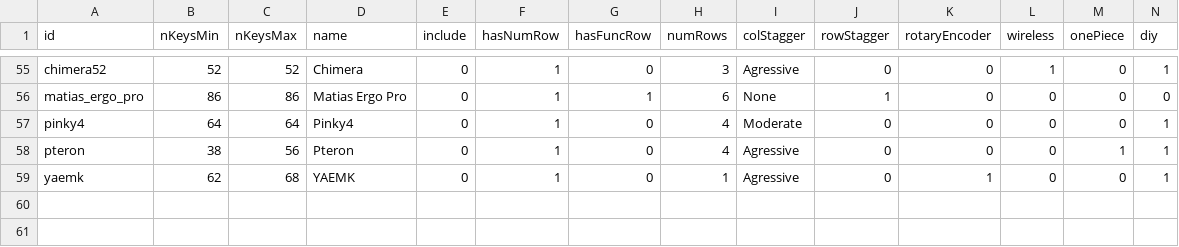
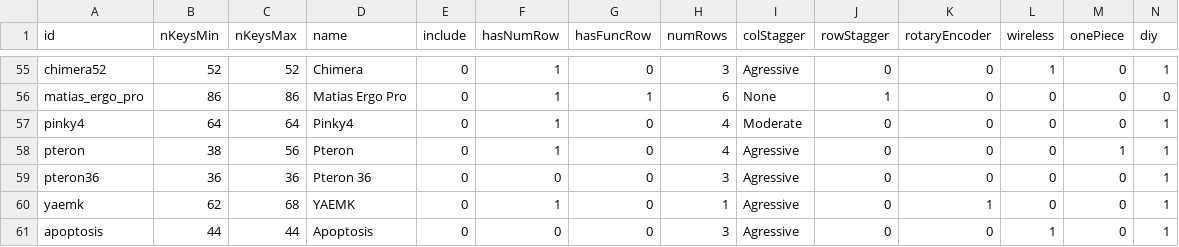
Before and after one commit to jhelvy/splitKbCompare, a CSV file: keyboards.csv, drawn as a sheet; only a part is shown, gaps mark what is left out; rows hold the shown columns only; the diff names each change by its address in the sheet, - before the commit and + after, or states it on an @@ line.

Commit message:
added pteron36 plate file and apoptosis to todo list

```diff
--- a/keyboards.csv
+++ b/keyboards.csv
+row 59: pteron36 | 36 | 36 | Pteron 36 | 0 | 0 | 0 | 3 | Agressive | 0 | 0 | 0 | 0 | 1
+row 61: apoptosis | 44 | 44 | Apoptosis | 0 | 0 | 0 | 3 | Agressive | 0 | 0 | 1 | 0 | 1
```
Also changed, not shown: 2 other files.
